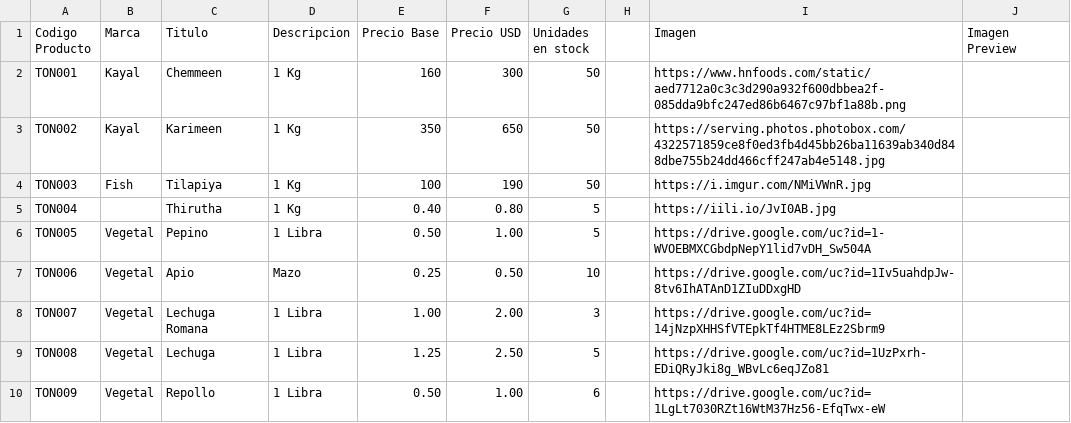
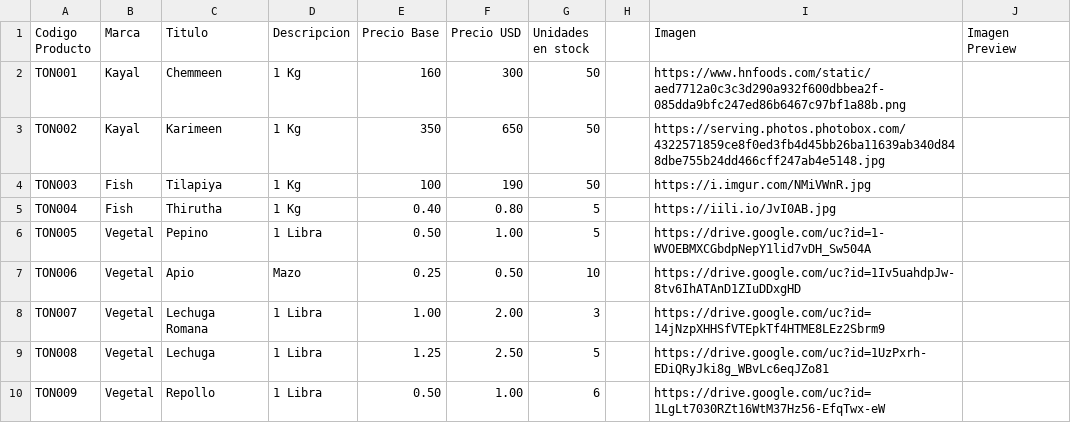
Before and after one commit to jishnuram/ohoi, a CSV file: product.csv, drawn as a sheet; only a part is shown; the diff names each change by its address in the sheet, - before the commit and + after, or states it on an @@ line.

Commit message:
Update product.csv

```diff
--- a/product.csv
+++ b/product.csv
-B5 (Marca): (empty)
+B5 (Marca): Fish
```
